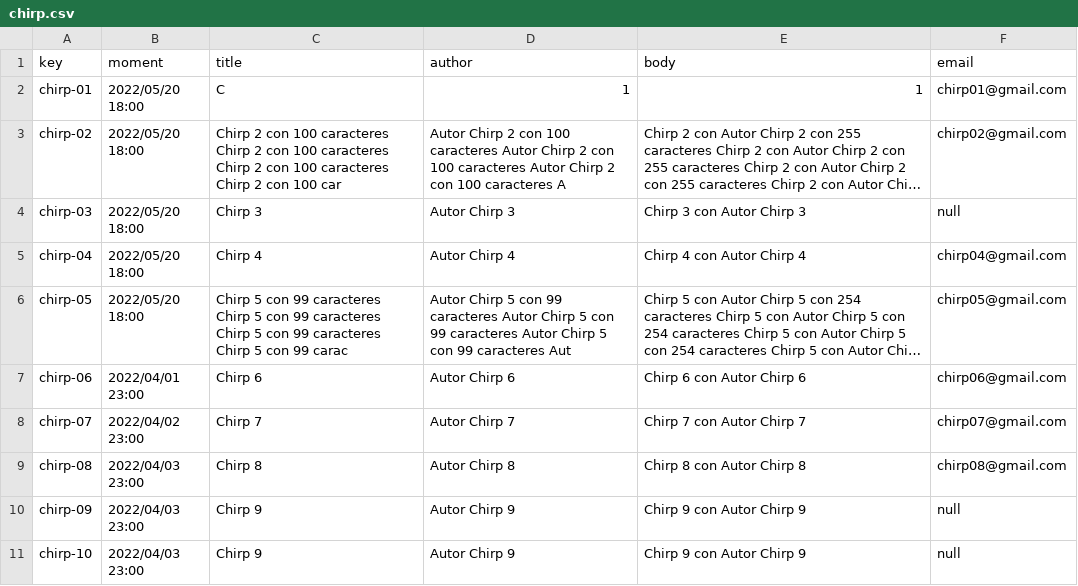
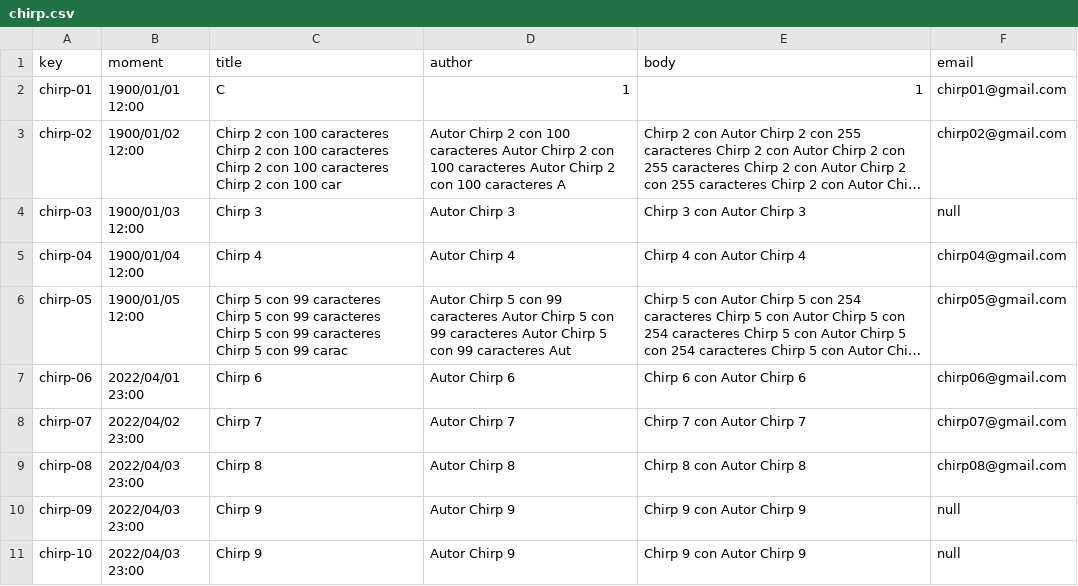
Before and after one commit to adrleogom/Acme-One, a CSV file: src/main/webapp/WEB-INF/resources/sample-data/chirp.csv, drawn as a sheet; long unchanged cells end in …; the diff names each change by its address in the sheet, - before the commit and + after, or states it on an @@ line.

```diff
--- a/src/main/webapp/WEB-INF/resources/sample-data/chirp.csv
+++ b/src/main/webapp/WEB-INF/resources/sample-data/chirp.csv
-B2 (moment): 2022/05/20 18:00
+B2 (moment): 1900/01/01 12:00
-B3 (moment): 2022/05/20 18:00
+B3 (moment): 1900/01/02 12:00
-B4 (moment): 2022/05/20 18:00
+B4 (moment): 1900/01/03 12:00
-B5 (moment): 2022/05/20 18:00
+B5 (moment): 1900/01/04 12:00
-B6 (moment): 2022/05/20 18:00
+B6 (moment): 1900/01/05 12:00
```
Also changed, not shown: 4 other files.
